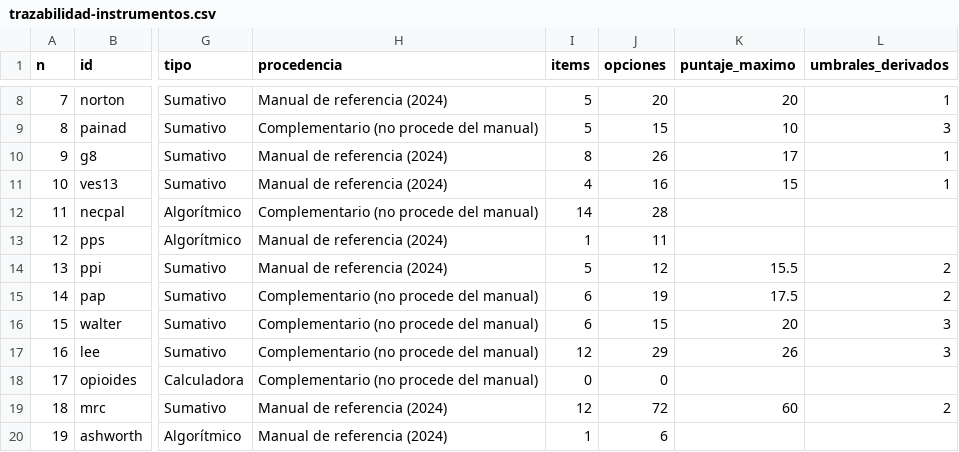
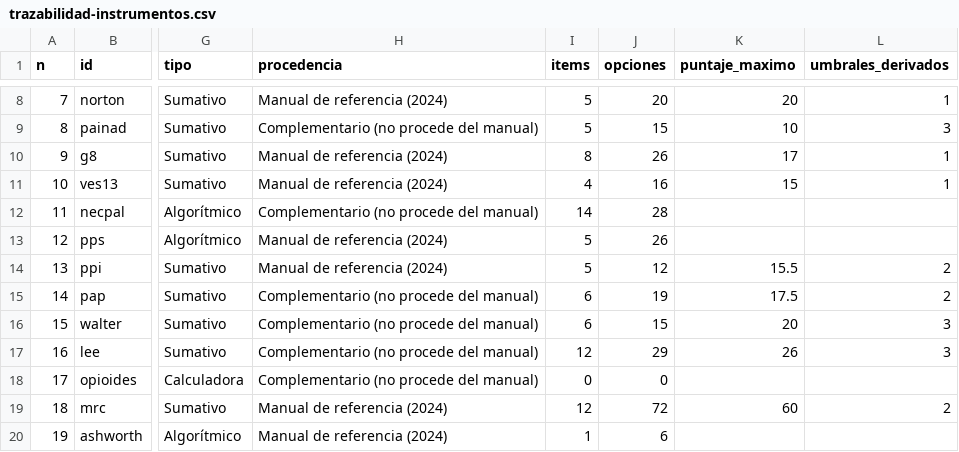
Before and after one commit to DRCLLANO/vgi-herramienta-digital, a CSV file: trazabilidad-instrumentos.csv, drawn as a sheet; only a part is shown, gaps mark what is left out; the diff names each change by its address in the sheet, - before the commit and + after, or states it on an @@ line.

```diff
--- a/trazabilidad-instrumentos.csv
+++ b/trazabilidad-instrumentos.csv
-I13 (items): 1
+I13 (items): 5
-J13 (opciones): 11
+J13 (opciones): 26
```
Also changed, not shown: 9 other files.
